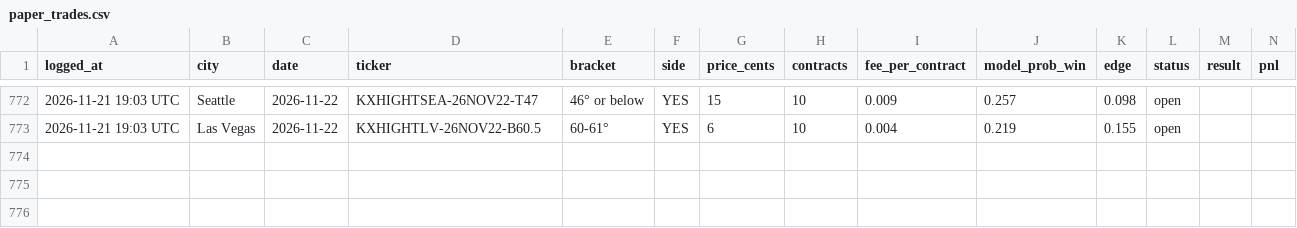
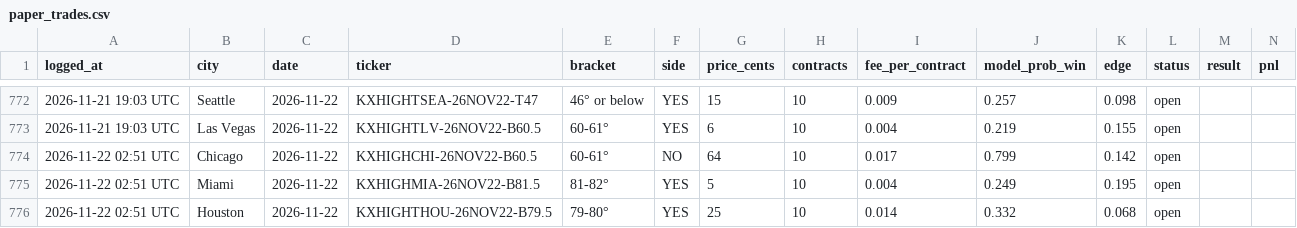
Before and after one commit to kieroncg44/weather-bot, a CSV file: paper_trades.csv, drawn as a sheet; only a part is shown, gaps mark what is left out.

```diff
--- a/paper_trades.csv
+++ b/paper_trades.csv
@@ -773 +773,4 @@ logged_at,city,date,ticker,bracket,side,price_cents,contracts,fee_per_contract,m
 2026-11-21 19:03 UTC,Las Vegas,2026-11-22,KXHIGHTLV-26NOV22-B60.5,60-61°,YES,6,10,0.004,0.219,0.155,open,,
+2026-11-22 02:51 UTC,Chicago,2026-11-22,KXHIGHCHI-26NOV22-B60.5,60-61°,NO,64,10,0.017,0.799,0.142,open,,
+2026-11-22 02:51 UTC,Miami,2026-11-22,KXHIGHMIA-26NOV22-B81.5,81-82°,YES,5,10,0.004,0.249,0.195,open,,
+2026-11-22 02:51 UTC,Houston,2026-11-22,KXHIGHTHOU-26NOV22-B79.5,79-80°,YES,25,10,0.014,0.332,0.068,open,,
```
Also changed, not shown: forecasts.csv, 5 other files.
